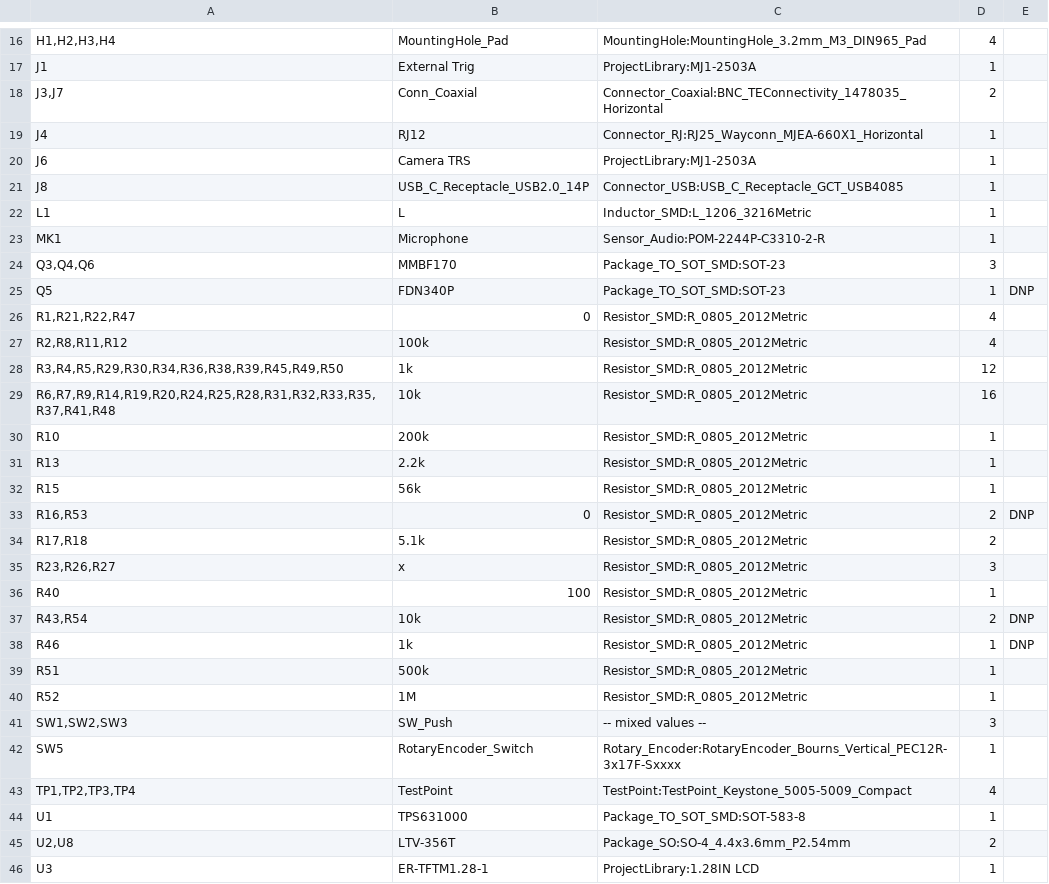
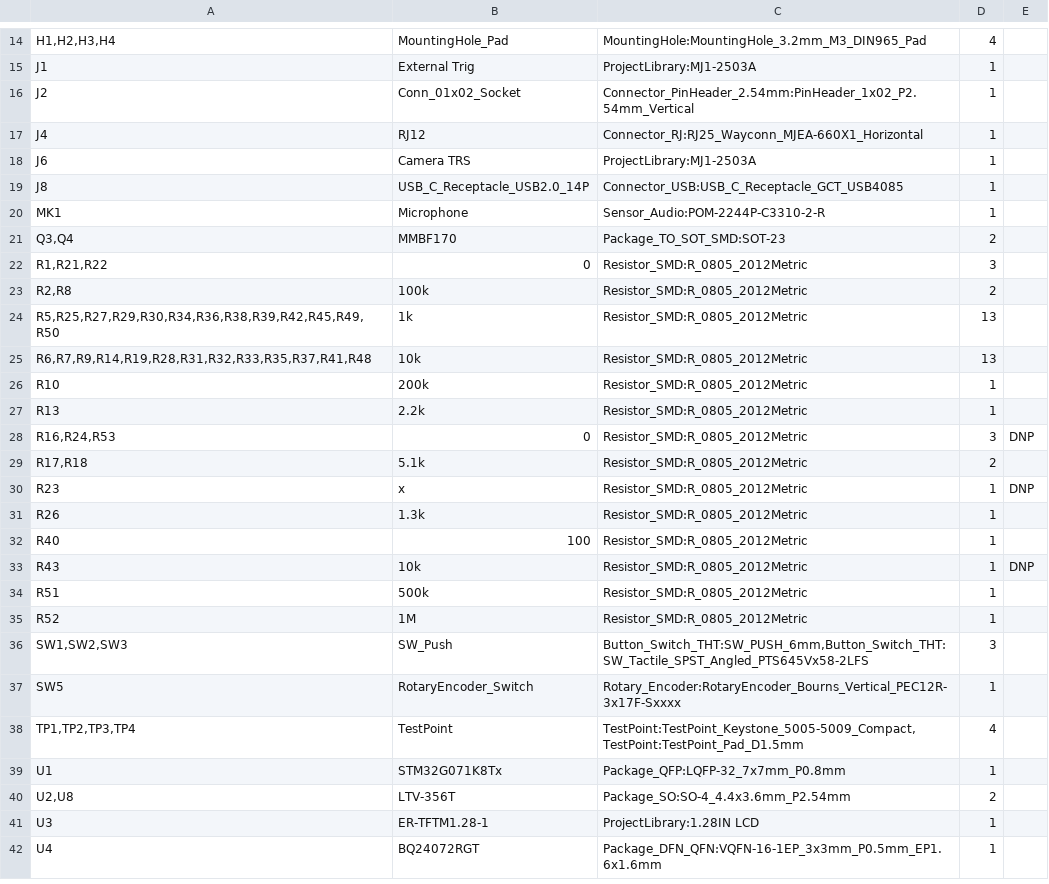
Before and after one commit to Electro707/camera_remote_shutter_v2, a CSV file: PCB/BOM.csv, drawn as a sheet; only a part is shown, gaps mark what is left out; the shorter side is filled out with more unchanged rows; the diff covers the shown part only.

Commit message:
Rev 2 of the PCB with modified test firmware and enclosure

```diff
--- a/PCB/BOM.csv
+++ b/PCB/BOM.csv
@@ -17,3 +15,3 @@
 "J1","External Trig","ProjectLibrary:MJ1-2503A","1",""
-"J3,J7","Conn_Coaxial","Connector_Coaxial:BNC_TEConnectivity_1478035_Horizontal","2",""
+"J2","Conn_01x02_Socket","Connector_PinHeader_2.54mm:PinHeader_1x02_P2.54mm_Vertical","1",""
 "J4","RJ12","Connector_RJ:RJ25_Wayconn_MJEA-660X1_Horizontal","1",""
@@ -21,25 +19,22 @@
 "J8","USB_C_Receptacle_USB2.0_14P","Connector_USB:USB_C_Receptacle_GCT_USB4085","1",""
-"L1","L","Inductor_SMD:L_1206_3216Metric","1",""
 "MK1","Microphone","Sensor_Audio:POM-2244P-C3310-2-R","1",""
-"Q3,Q4,Q6","MMBF170","Package_TO_SOT_SMD:SOT-23","3",""
-"Q5","FDN340P","Package_TO_SOT_SMD:SOT-23","1","DNP"
-"R1,R21,R22,R47","0","Resistor_SMD:R_0805_2012Metric","4",""
-"R2,R8,R11,R12","100k","Resistor_SMD:R_0805_2012Metric","4",""
-"R3,R4,R5,R29,R30,R34,R36,R38,R39,R45,R49,R50","1k","Resistor_SMD:R_0805_2012Metric","12",""
-"R6,R7,R9,R14,R19,R20,R24,R25,R28,R31,R32,R33,R35,R37,R41,R48","10k","Resistor_SMD:R_0805_2012Metric","16",""
+"Q3,Q4","MMBF170","Package_TO_SOT_SMD:SOT-23","2",""
+"R1,R21,R22","0","Resistor_SMD:R_0805_2012Metric","3",""
+"R2,R8","100k","Resistor_SMD:R_0805_2012Metric","2",""
+"R5,R25,R27,R29,R30,R34,R36,R38,R39,R42,R45,R49,R50","1k","Resistor_SMD:R_0805_2012Metric","13",""
+"R6,R7,R9,R14,R19,R28,R31,R32,R33,R35,R37,R41,R48","10k","Resistor_SMD:R_0805_2012Metric","13",""
 "R10","200k","Resistor_SMD:R_0805_2012Metric","1",""
 "R13","2.2k","Resistor_SMD:R_0805_2012Metric","1",""
-"R15","56k","Resistor_SMD:R_0805_2012Metric","1",""
-"R16,R53","0","Resistor_SMD:R_0805_2012Metric","2","DNP"
+"R16,R24,R53","0","Resistor_SMD:R_0805_2012Metric","3","DNP"
 "R17,R18","5.1k","Resistor_SMD:R_0805_2012Metric","2",""
-"R23,R26,R27","x","Resistor_SMD:R_0805_2012Metric","3",""
+"R23","x","Resistor_SMD:R_0805_2012Metric","1","DNP"
+"R26","1.3k","Resistor_SMD:R_0805_2012Metric","1",""
 "R40","100","Resistor_SMD:R_0805_2012Metric","1",""
-"R43,R54","10k","Resistor_SMD:R_0805_2012Metric","2","DNP"
-"R46","1k","Resistor_SMD:R_0805_2012Metric","1","DNP"
+"R43","10k","Resistor_SMD:R_0805_2012Metric","1","DNP"
 "R51","500k","Resistor_SMD:R_0805_2012Metric","1",""
 "R52","1M","Resistor_SMD:R_0805_2012Metric","1",""
-"SW1,SW2,SW3","SW_Push","-- mixed values --","3",""
+"SW1,SW2,SW3","SW_Push","Button_Switch_THT:SW_PUSH_6mm,Button_Switch_THT:SW_Tactile_SPST_Angled_PTS645Vx58-2LFS","3",""
 "SW5","RotaryEncoder_Switch","Rotary_Encoder:RotaryEncoder_Bourns_Vertical_PEC12R-3x17F-Sxxxx","1",""
-"TP1,TP2,TP3,TP4","TestPoint","TestPoint:TestPoint_Keystone_5005-5009_Compact","4",""
-"U1","TPS631000","Package_TO_SOT_SMD:SOT-583-8","1",""
+"TP1,TP2,TP3,TP4","TestPoint","TestPoint:TestPoint_Keystone_5005-5009_Compact,TestPoint:TestPoint_Pad_D1.5mm","4",""
+"U1","STM32G071K8Tx","Package_QFP:LQFP-32_7x7mm_P0.8mm","1",""
 "U2,U8","LTV-356T","Package_SO:SO-4_4.4x3.6mm_P2.54mm","2",""
```
Also changed, not shown: 2 added rows, 4 removed rows and 2 edited cells elsewhere in this file, 31 other files.
